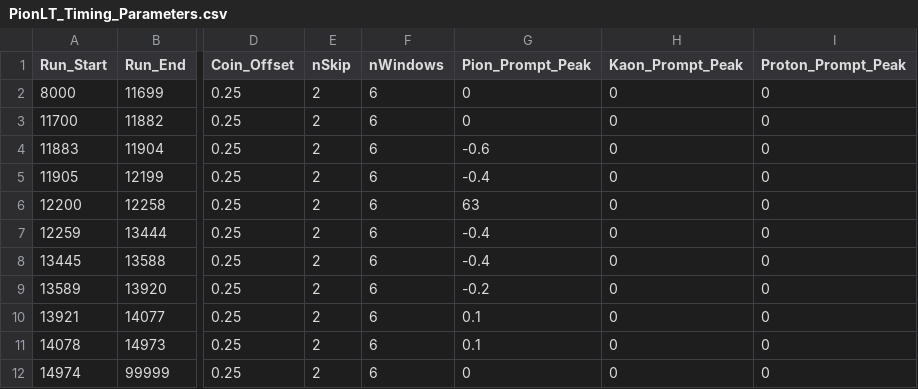
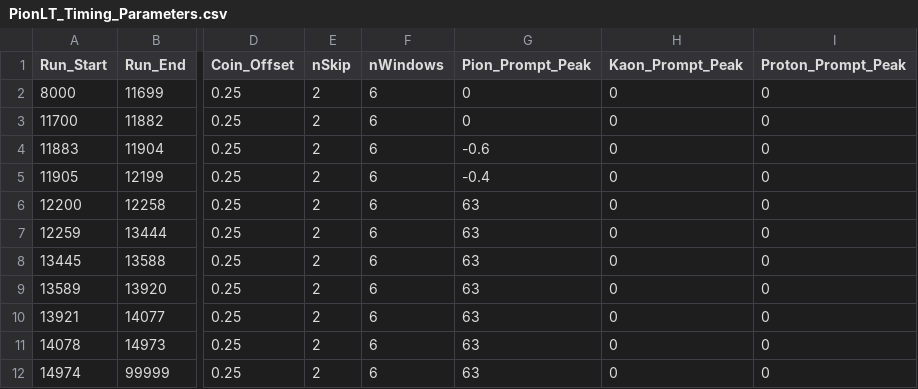
Before and after one commit to JeffersonLab/UTIL_PION, a CSV file: DB/PARAM/PionLT/PionLT_Timing_Parameters.csv, drawn as a sheet; only a part is shown, gaps mark what is left out; the diff names each change by its address in the sheet, - before the commit and + after, or states it on an @@ line.

Commit message:
fix cointime cut

```diff
--- a/DB/PARAM/PionLT/PionLT_Timing_Parameters.csv
+++ b/DB/PARAM/PionLT/PionLT_Timing_Parameters.csv
-G7:G8 (Pion_Prompt_Peak): -0.4
+G7:G8 (Pion_Prompt_Peak): 63
-G9 (Pion_Prompt_Peak): -0.2
+G9 (Pion_Prompt_Peak): 63
-G10:G11 (Pion_Prompt_Peak): 0.1
+G10:G11 (Pion_Prompt_Peak): 63
-G12 (Pion_Prompt_Peak): 0
+G12 (Pion_Prompt_Peak): 63
```
